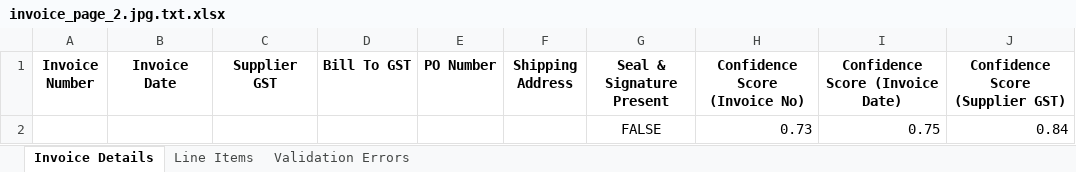
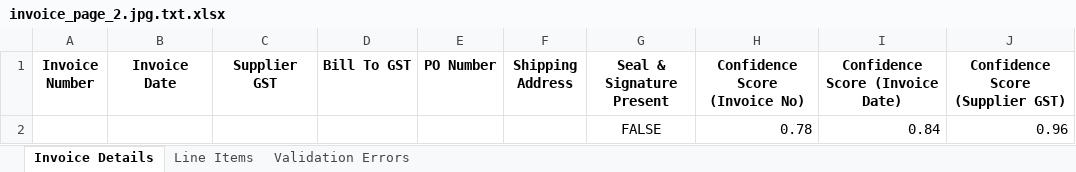
Before and after one commit to Bhavya-PR/Invoice-Handler, an Excel workbook: output/invoice_page_2.jpg.txt.xlsx, sheet Invoice Details, drawn as a sheet; values as stored, in another font and other column widths than the file's, no borders; removed rows and columns are numbered as before the commit, all else as after; the diff names each change by its address in the sheet, - before the commit and + after, or states it on an @@ line.

```diff
--- a/output/invoice_page_2.jpg.txt.xlsx (sheet Invoice Details)
+++ b/output/invoice_page_2.jpg.txt.xlsx (sheet Invoice Details)
-row 2:  |  |  |  |  |  | FALSE | 0.73 | 0.75 | 0.84
+row 2:  |  |  |  |  |  | FALSE | 0.78 | 0.84 | 0.96
```
Also changed, not shown: sheet Line Items, output/invoice_page_1.jpg.txt.xlsx, output/invoice_page_3.jpg.txt.xlsx, 13 other files.
